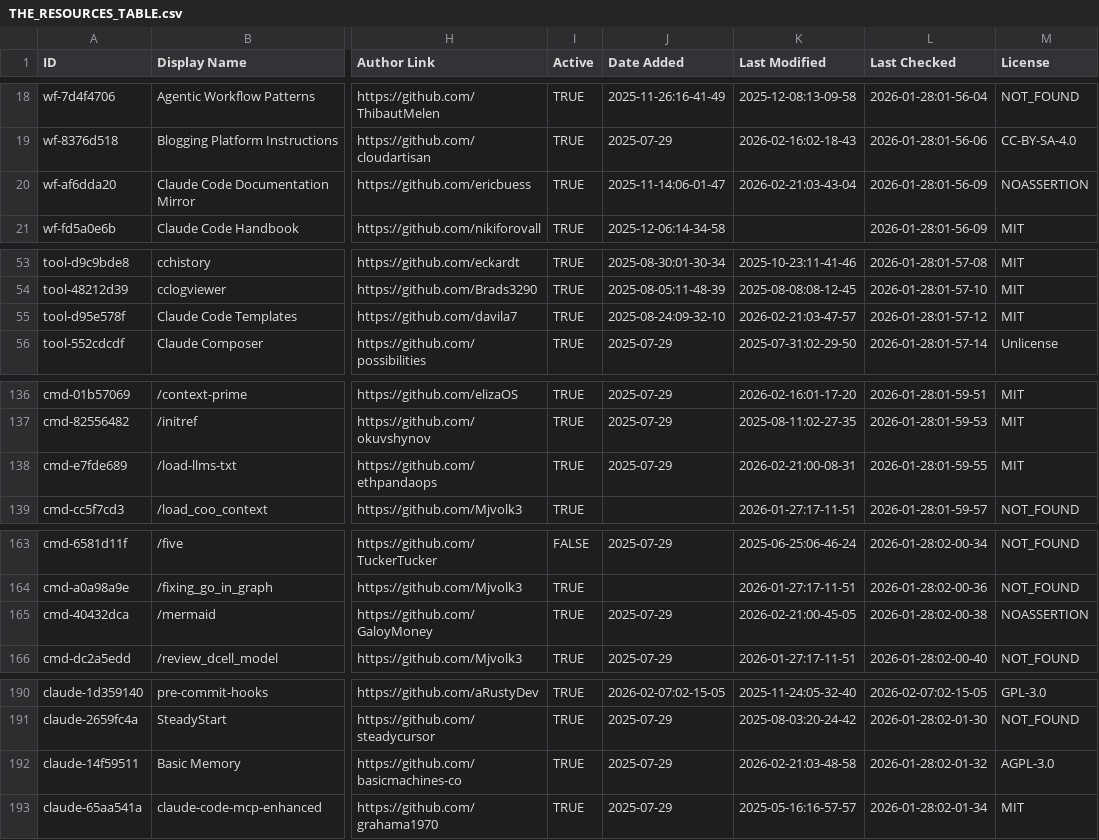
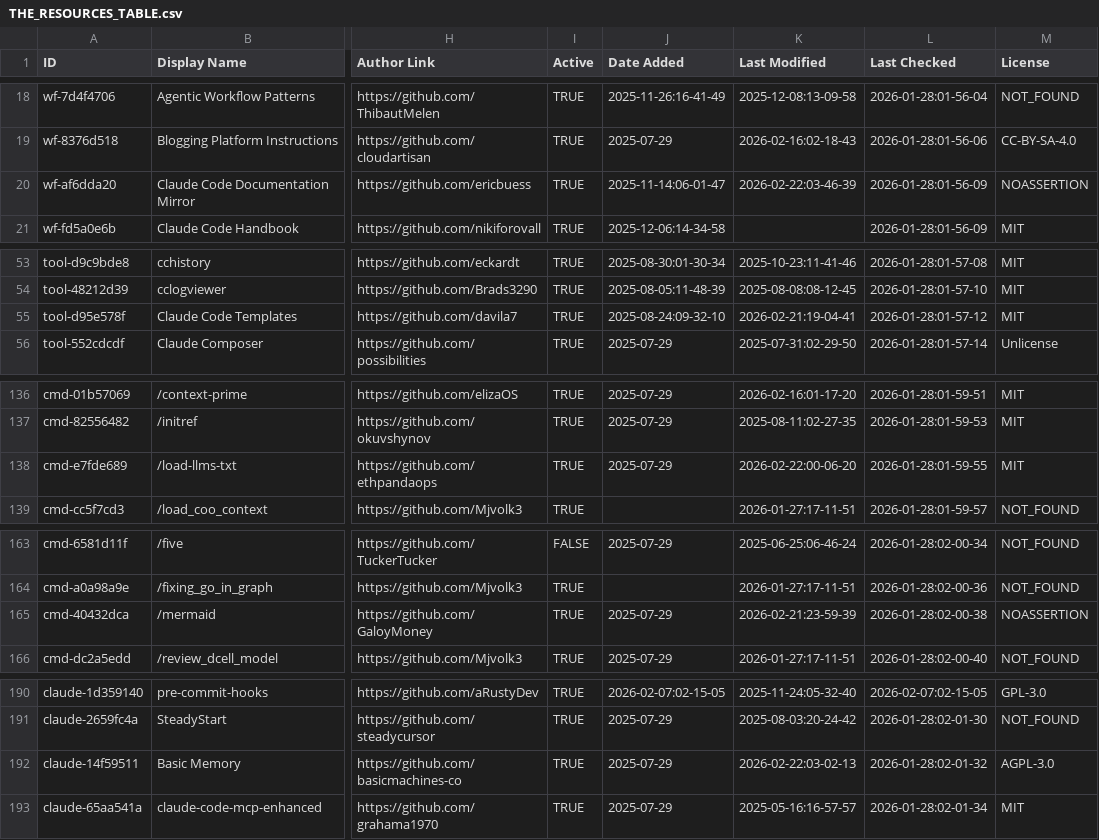
Before and after one commit to DYAI2025/awesome-claude-code, a CSV file: THE_RESOURCES_TABLE.csv, drawn as a sheet; only a part is shown, gaps mark what is left out; the diff covers the shown part only; the diff names each change by its address in the sheet, - before the commit and + after, or states it on an @@ line.

```diff
--- a/THE_RESOURCES_TABLE.csv
+++ b/THE_RESOURCES_TABLE.csv
-K20 (Last Modified): 2026-02-21:03-43-04
+K20 (Last Modified): 2026-02-22:03-46-39
-K55 (Last Modified): 2026-02-21:03-47-57
+K55 (Last Modified): 2026-02-21:19-04-41
-K138 (Last Modified): 2026-02-21:00-08-31
+K138 (Last Modified): 2026-02-22:00-06-20
-K165 (Last Modified): 2026-02-21:00-45-05
+K165 (Last Modified): 2026-02-21:23-59-39
-K192 (Last Modified): 2026-02-21:03-48-58
+K192 (Last Modified): 2026-02-22:03-02-13
```
Also changed, not shown: 33 edited cells elsewhere in this file.
